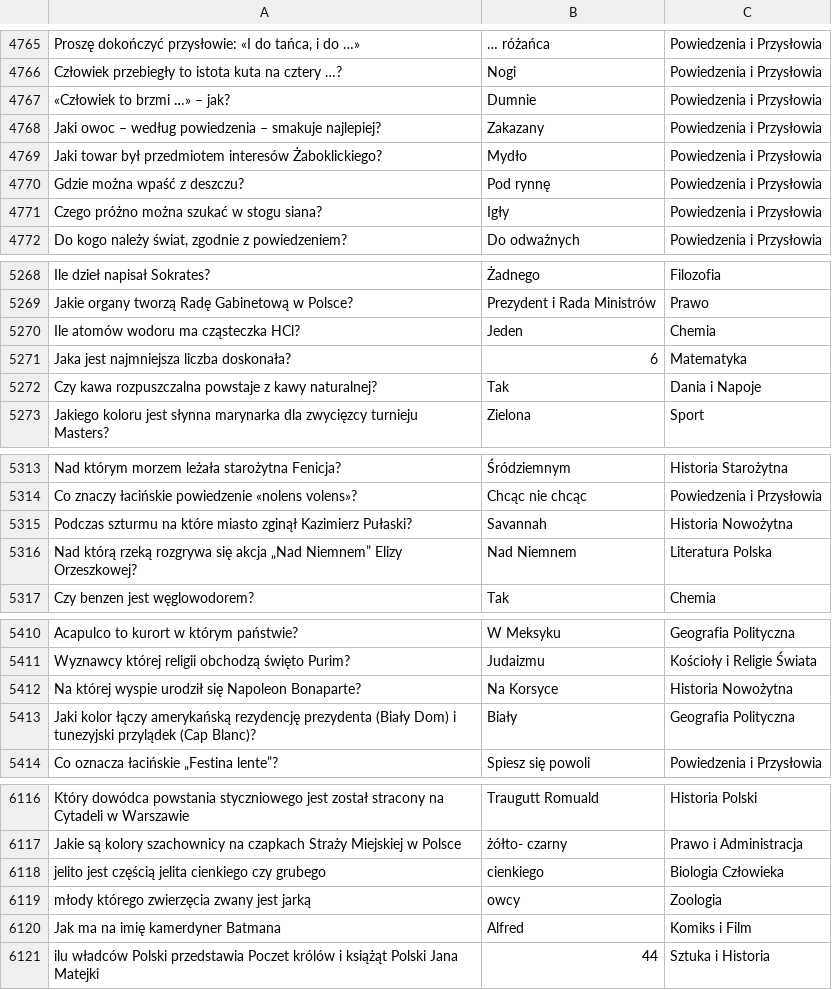
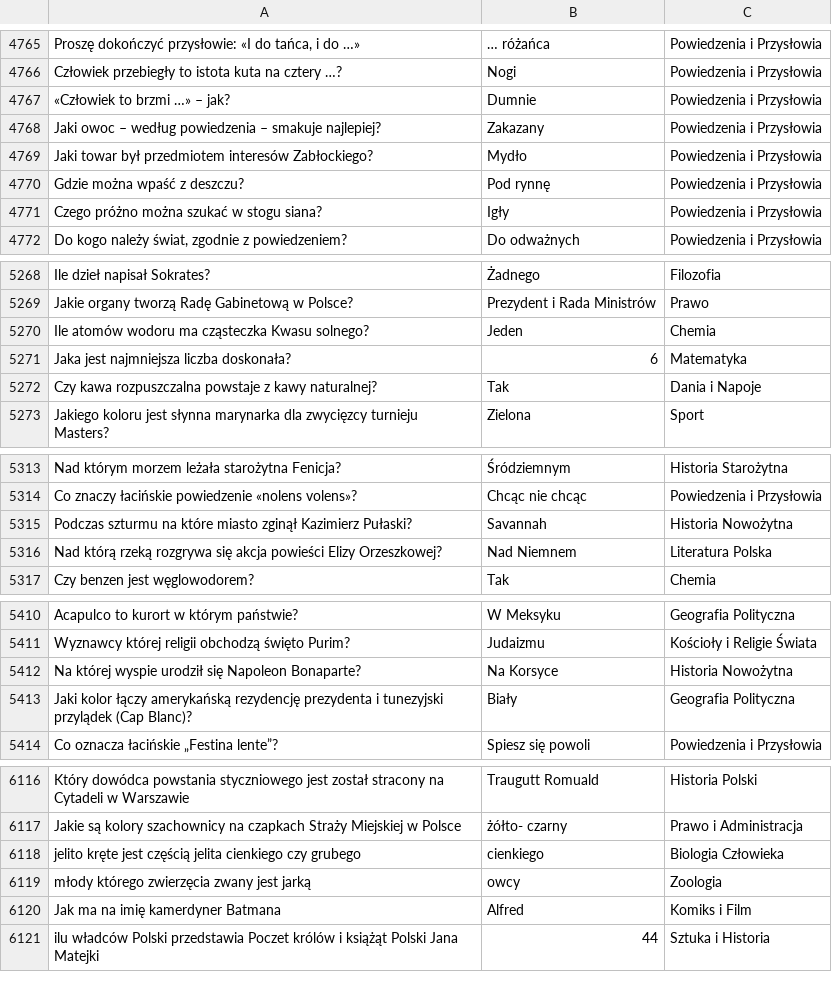
Before and after one commit to VashaTS/jedenz10, a CSV file: assets/pytania_clean.csv, drawn as a sheet; only a part is shown, gaps mark what is left out; the diff covers the shown part only.

```diff
--- a/assets/pytania_clean.csv
+++ b/assets/pytania_clean.csv
@@ -4768,3 +4768,3 @@
 "Jaki owoc – według powiedzenia – smakuje najlepiej?";"Zakazany";"Powiedzenia i Przysłowia"
-"Jaki towar był przedmiotem interesów Żaboklickiego?";"Mydło";"Powiedzenia i Przysłowia"
+"Jaki towar był przedmiotem interesów Zabłockiego?";"Mydło";"Powiedzenia i Przysłowia"
 "Gdzie można wpaść z deszczu?";"Pod rynnę";"Powiedzenia i Przysłowia"
@@ -5269,3 +5269,3 @@
 "Jakie organy tworzą Radę Gabinetową w Polsce?";"Prezydent i Rada Ministrów";"Prawo"
-"Ile atomów wodoru ma cząsteczka HCl?";"Jeden";"Chemia"
+"Ile atomów wodoru ma cząsteczka Kwasu solnego?";"Jeden";"Chemia"
 "Jaka jest najmniejsza liczba doskonała?";"6";"Matematyka"
@@ -5315,3 +5315,3 @@
 "Podczas szturmu na które miasto zginął Kazimierz Pułaski?";"Savannah";"Historia Nowożytna"
-"Nad którą rzeką rozgrywa się akcja „Nad Niemnem” Elizy Orzeszkowej?";"Nad Niemnem";"Literatura Polska"
+"Nad którą rzeką rozgrywa się akcja powieści Elizy Orzeszkowej?";"Nad Niemnem";"Literatura Polska"
 "Czy benzen jest węglowodorem?";"Tak";"Chemia"
@@ -5412,3 +5412,3 @@
 "Na której wyspie urodził się Napoleon Bonaparte?";"Na Korsyce";"Historia Nowożytna"
-"Jaki kolor łączy amerykańską rezydencję prezydenta (Biały Dom) i tunezyjski przylądek (Cap Blanc)?";"Biały";"Geografia Polityczna"
+"Jaki kolor łączy amerykańską rezydencję prezydenta i tunezyjski przylądek (Cap Blanc)?";"Biały";"Geografia Polityczna"
 "Co oznacza łacińskie „Festina lente”?";"Spiesz się powoli";"Powiedzenia i Przysłowia"
@@ -6117,3 +6117,3 @@
 "Jakie są kolory szachownicy na czapkach Straży Miejskiej w Polsce";"żółto- czarny";"Prawo i Administracja"
-"jelito jest częścią jelita cienkiego czy grubego";"cienkiego";"Biologia Człowieka"
+"jelito kręte jest częścią jelita cienkiego czy grubego";"cienkiego";"Biologia Człowieka"
 "młody którego zwierzęcia zwany jest jarką";"owcy";"Zoologia"
```
Also changed, not shown: 6 edited cells elsewhere in this file, 2 other files.
